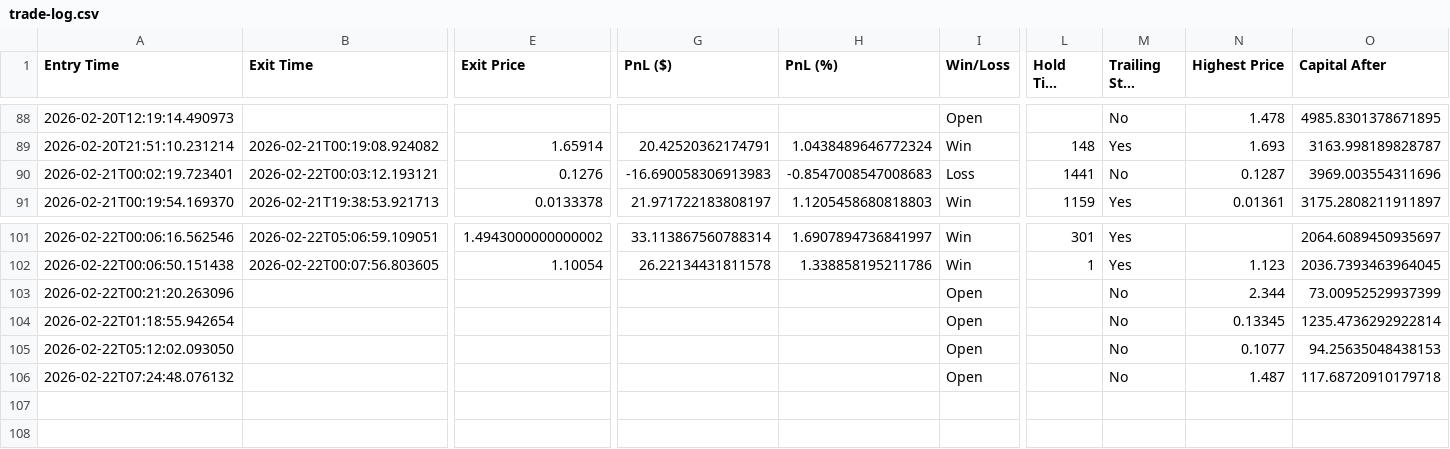
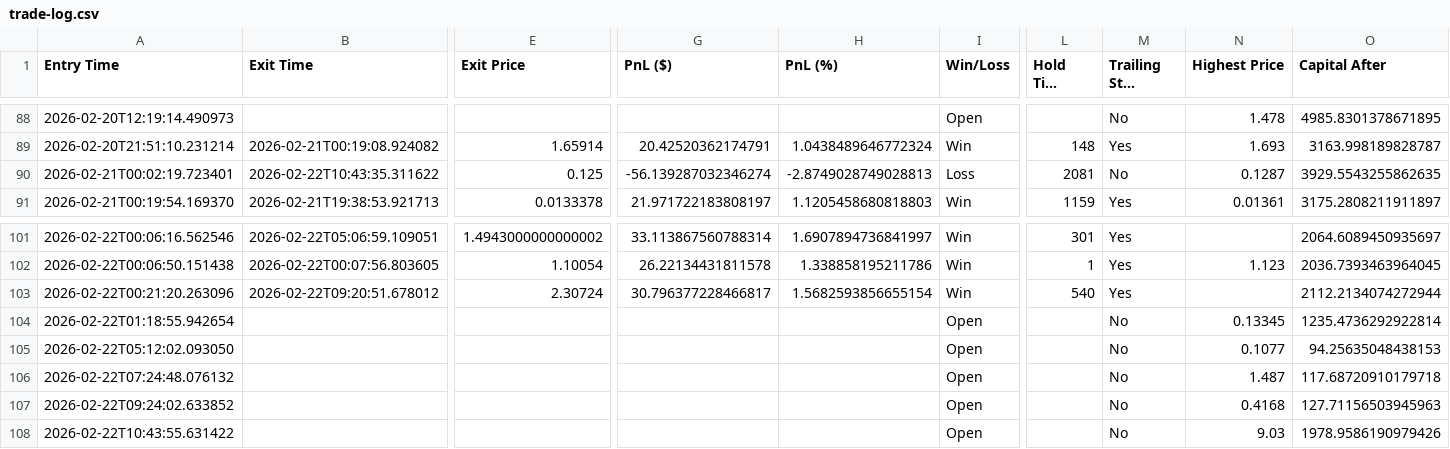
Before and after one commit to nick353/Clawdbot-save, a CSV file: data/trade-log.csv, drawn as a sheet; only a part is shown, gaps mark what is left out; long unchanged cells end in …; rows hold the shown columns only; the diff covers the shown part only; the diff names each change by its address in the sheet, - before the commit and + after, or states it on an @@ line.

```diff
--- a/data/trade-log.csv
+++ b/data/trade-log.csv
-B90 (Exit Time): 2026-02-22T00:03:12.193121
+B90 (Exit Time): 2026-02-22T10:43:35.311622
-E90 (Exit Price): 0.1276
+E90 (Exit Price): 0.125
-G90 (PnL ($)): -16.690058306913983
+G90 (PnL ($)): -56.139287032346274
-H90 (PnL (%)): -0.8547008547008683
+H90 (PnL (%)): -2.8749028749028813
-L90 (Hold Time (min)): 1441
+L90 (Hold Time (min)): 2081
-O90 (Capital After): 3969.003554311696
+O90 (Capital After): 3929.5543255862635
-B103 (Exit Time): (empty)
+B103 (Exit Time): 2026-02-22T09:20:51.678012
-E103 (Exit Price): (empty)
+E103 (Exit Price): 2.30724
-G103 (PnL ($)): (empty)
+G103 (PnL ($)): 30.796377228466817
-H103 (PnL (%)): (empty)
+H103 (PnL (%)): 1.5682593856655154
-I103 (Win/Loss): Open
+I103 (Win/Loss): Win
-L103 (Hold Time (min)): (empty)
+L103 (Hold Time (min)): 540
-M103 (Trailing Stop Used): No
+M103 (Trailing Stop Used): Yes
-N103 (Highest Price): 2.344
+N103 (Highest Price): (empty)
-O103 (Capital After): 73.00952529937399
+O103 (Capital After): 2112.2134074272944
+row 107: 2026-02-22T09:24:02.633852 |  |  |  |  | Open |  | No | 0.4168 | 127.71156503945963
+row 108: 2026-02-22T10:43:55.631422 |  |  |  |  | Open |  | No | 9.03 | 1978.9586190979426
```
Also changed, not shown: 2 edited cells elsewhere in this file, 13 other files.
